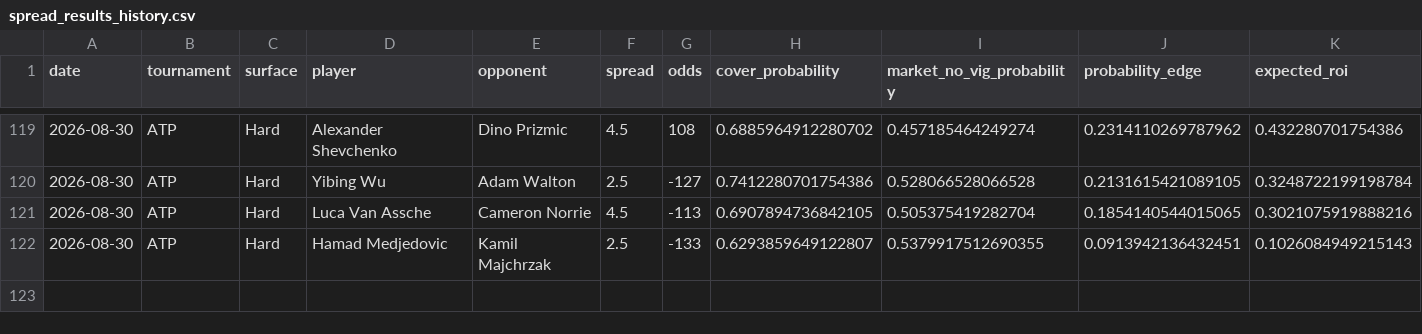
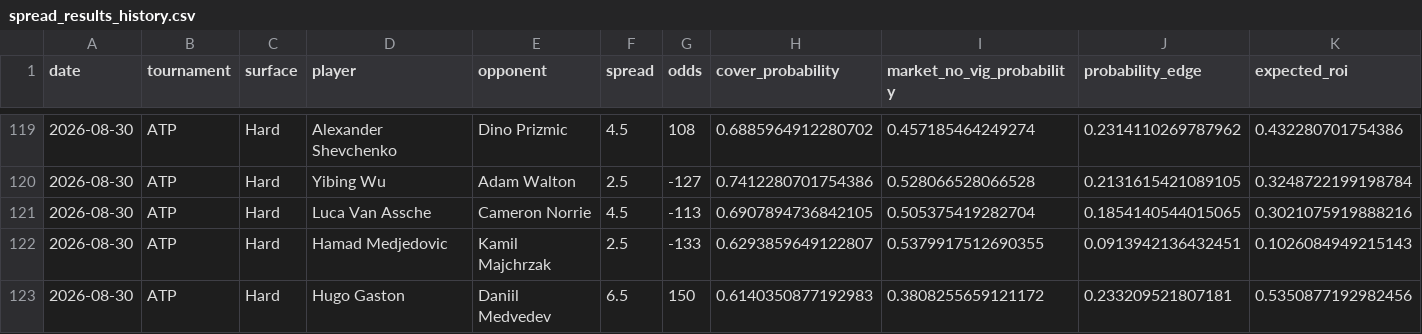
Before and after one commit to dchang0611/tennis-spread-model, a CSV file: tennis_model_output/spread_results_history.csv, drawn as a sheet; only a part is shown, gaps mark what is left out; rows hold the shown columns only; the diff names each change by its address in the sheet, - before the commit and + after, or states it on an @@ line.

```diff
--- a/tennis_model_output/spread_results_history.csv
+++ b/tennis_model_output/spread_results_history.csv
+row 123: 2026-08-30 | ATP | Hard | Hugo Gaston | Daniil Medvedev | 6.5 | 150 | 0.6140350877192983 | 0.3808255659121172 | 0.233209521807181 | 0.5350877192982456
```
Also changed, not shown: data/novig_spreads.csv, 3 other files.
